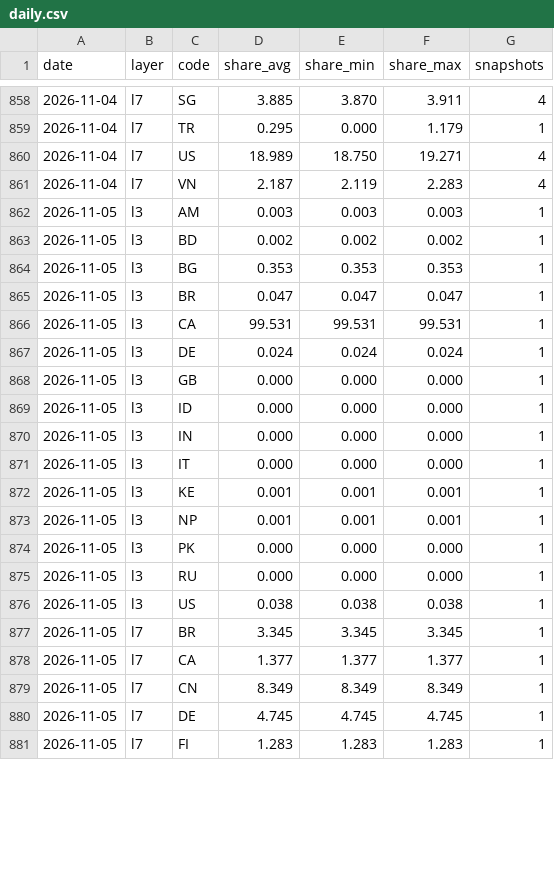
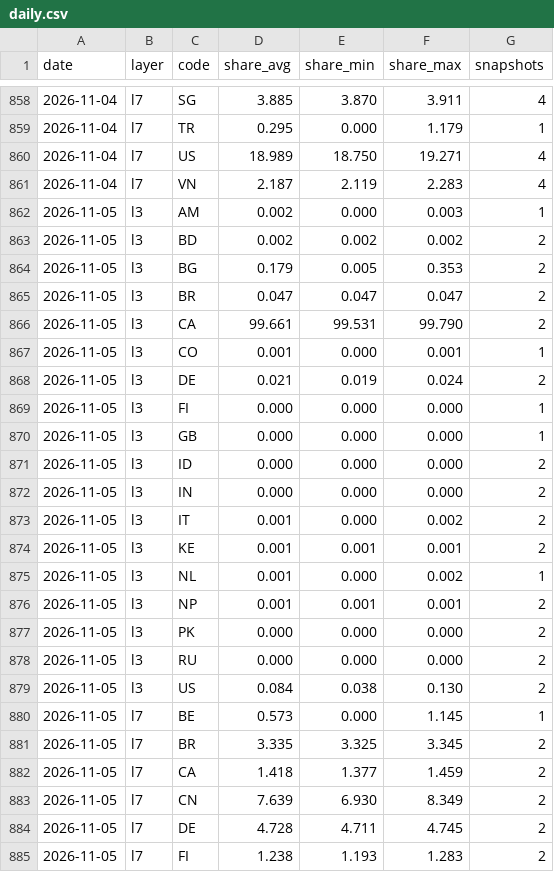
Before and after one commit to kiyo0630-cpu/compass-, a CSV file: attack-map/data/history/daily.csv, drawn as a sheet; only a part is shown, gaps mark what is left out; the diff covers the shown part only.

```diff
--- a/attack-map/data/history/daily.csv
+++ b/attack-map/data/history/daily.csv
@@ -861,21 +861,25 @@ date,layer,code,share_avg,share_min,share_max,snapshots
 2026-11-04,l7,VN,2.187,2.119,2.283,4
-2026-11-05,l3,AM,0.003,0.003,0.003,1
-2026-11-05,l3,BD,0.002,0.002,0.002,1
-2026-11-05,l3,BG,0.353,0.353,0.353,1
-2026-11-05,l3,BR,0.047,0.047,0.047,1
-2026-11-05,l3,CA,99.531,99.531,99.531,1
-2026-11-05,l3,DE,0.024,0.024,0.024,1
+2026-11-05,l3,AM,0.002,0.000,0.003,1
+2026-11-05,l3,BD,0.002,0.002,0.002,2
+2026-11-05,l3,BG,0.179,0.005,0.353,2
+2026-11-05,l3,BR,0.047,0.047,0.047,2
+2026-11-05,l3,CA,99.661,99.531,99.790,2
+2026-11-05,l3,CO,0.001,0.000,0.001,1
+2026-11-05,l3,DE,0.021,0.019,0.024,2
+2026-11-05,l3,FI,0.000,0.000,0.000,1
 2026-11-05,l3,GB,0.000,0.000,0.000,1
-2026-11-05,l3,ID,0.000,0.000,0.000,1
-2026-11-05,l3,IN,0.000,0.000,0.000,1
-2026-11-05,l3,IT,0.000,0.000,0.000,1
-2026-11-05,l3,KE,0.001,0.001,0.001,1
-2026-11-05,l3,NP,0.001,0.001,0.001,1
-2026-11-05,l3,PK,0.000,0.000,0.000,1
-2026-11-05,l3,RU,0.000,0.000,0.000,1
-2026-11-05,l3,US,0.038,0.038,0.038,1
-2026-11-05,l7,BR,3.345,3.345,3.345,1
-2026-11-05,l7,CA,1.377,1.377,1.377,1
-2026-11-05,l7,CN,8.349,8.349,8.349,1
-2026-11-05,l7,DE,4.745,4.745,4.745,1
-2026-11-05,l7,FI,1.283,1.283,1.283,1
+2026-11-05,l3,ID,0.000,0.000,0.000,2
+2026-11-05,l3,IN,0.000,0.000,0.000,2
+2026-11-05,l3,IT,0.001,0.000,0.002,2
+2026-11-05,l3,KE,0.001,0.001,0.001,2
+2026-11-05,l3,NL,0.001,0.000,0.002,1
+2026-11-05,l3,NP,0.001,0.001,0.001,2
+2026-11-05,l3,PK,0.000,0.000,0.000,2
+2026-11-05,l3,RU,0.000,0.000,0.000,2
+2026-11-05,l3,US,0.084,0.038,0.130,2
+2026-11-05,l7,BE,0.573,0.000,1.145,1
+2026-11-05,l7,BR,3.335,3.325,3.345,2
+2026-11-05,l7,CA,1.418,1.377,1.459,2
+2026-11-05,l7,CN,7.639,6.930,8.349,2
+2026-11-05,l7,DE,4.728,4.711,4.745,2
+2026-11-05,l7,FI,1.238,1.193,1.283,2
```
Also changed, not shown: 44 edited cells elsewhere in this file, 4 other files.
